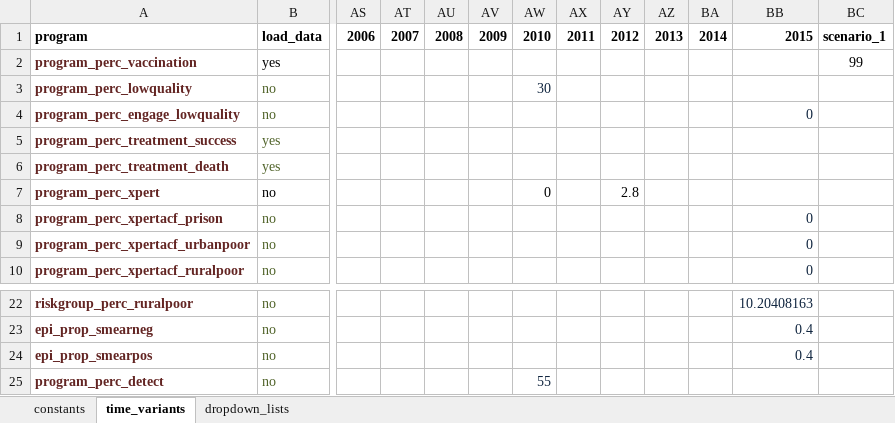
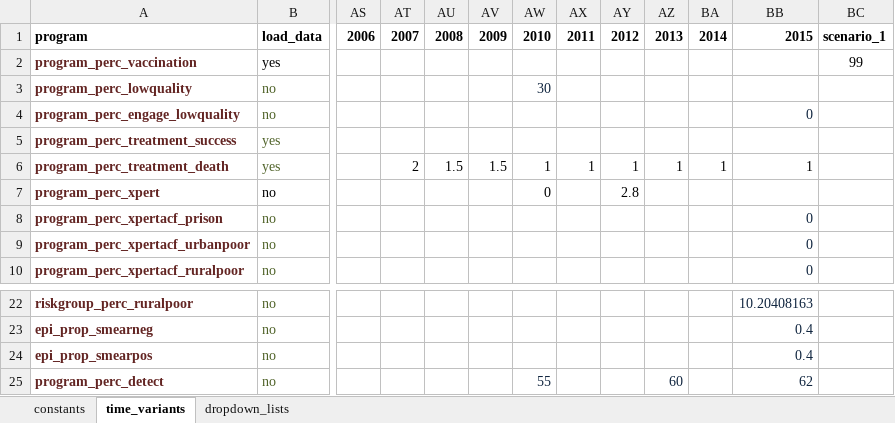
Before and after one commit to monash-emu/AuTuMN, an Excel workbook: autumn/xls/data_philippines.xlsx, sheet time_variants, drawn as a sheet; only a part is shown, gaps mark what is left out; values as stored, in another font and other column widths than the file's, no borders; the diff names each change by its address in the sheet, - before the commit and + after, or states it on an @@ line.

```diff
--- a/autumn/xls/data_philippines.xlsx (sheet time_variants)
+++ b/autumn/xls/data_philippines.xlsx (sheet time_variants)
-AT6: (empty)
+AT6: 2
-AU6: (empty)
+AU6: 1.5
-AV6: (empty)
+AV6: 1.5
-AW6: (empty)
+AW6: 1
-AX6: (empty)
+AX6: 1
-AY6: (empty)
+AY6: 1
-AZ6: (empty)
+AZ6: 1
-BA6: (empty)
+BA6: 1
-BB6: (empty)
+BB6: 1
-AZ25: (empty)
+AZ25: 60
-BB25: (empty)
+BB25: 62
```
Also changed, not shown: sheet constants, autumn/xls/data_default.xlsx.
